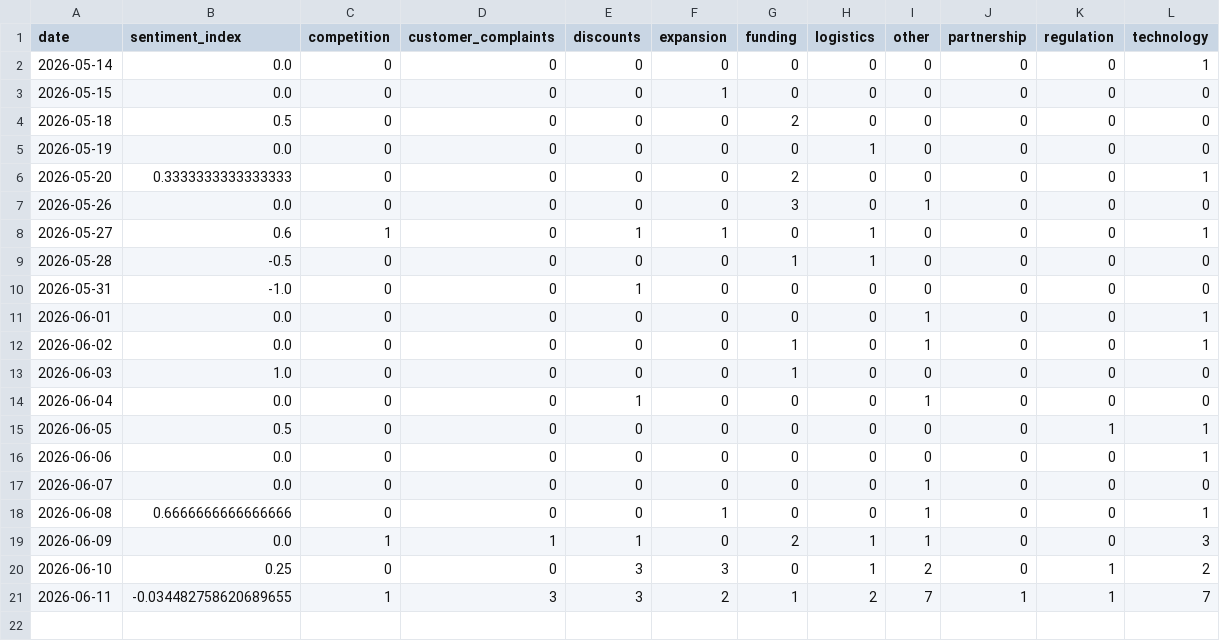
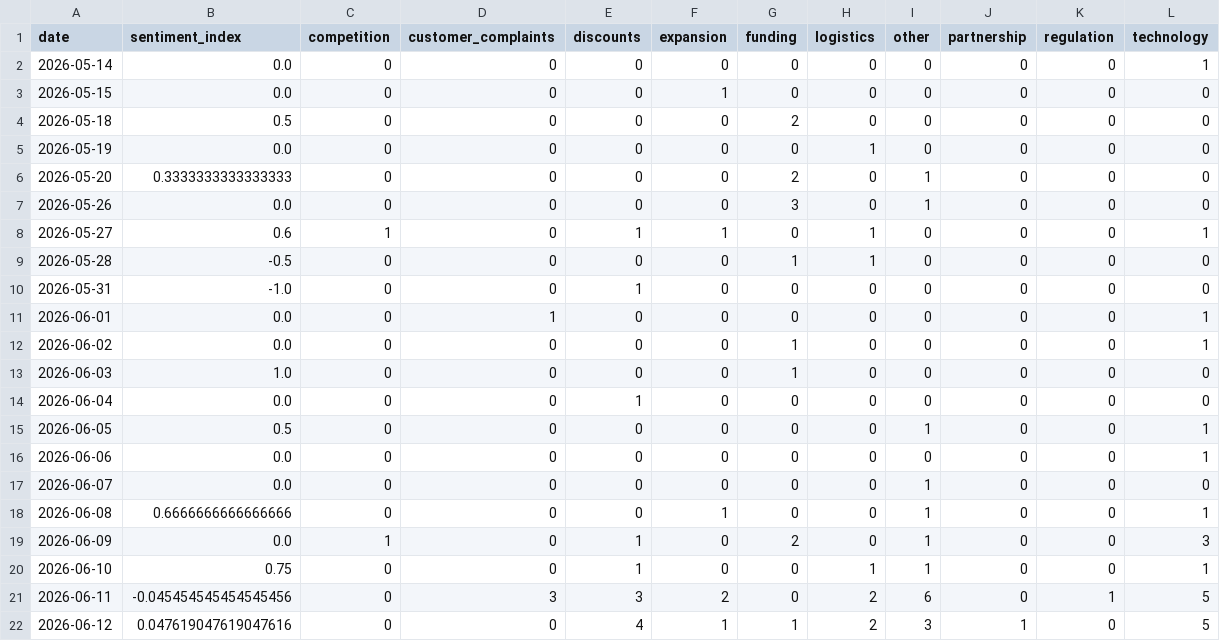
Before and after one commit to akanksha726/Infosys-Springboard, a CSV file: data/processed/daily_market_metrics.csv, drawn as a sheet.

```diff
--- a/data/processed/daily_market_metrics.csv
+++ b/data/processed/daily_market_metrics.csv
@@ -5,3 +5,3 @@ date,sentiment_index,competition,customer_complaints,discounts,expansion,funding
 2026-05-19,0.0,0,0,0,0,0,1,0,0,0,0
-2026-05-20,0.3333333333333333,0,0,0,0,2,0,0,0,0,1
+2026-05-20,0.3333333333333333,0,0,0,0,2,0,1,0,0,0
 2026-05-26,0.0,0,0,0,0,3,0,1,0,0,0
@@ -10,7 +10,7 @@ date,sentiment_index,competition,customer_complaints,discounts,expansion,funding
 2026-05-31,-1.0,0,0,1,0,0,0,0,0,0,0
-2026-06-01,0.0,0,0,0,0,0,0,1,0,0,1
-2026-06-02,0.0,0,0,0,0,1,0,1,0,0,1
+2026-06-01,0.0,0,1,0,0,0,0,0,0,0,1
+2026-06-02,0.0,0,0,0,0,1,0,0,0,0,1
 2026-06-03,1.0,0,0,0,0,1,0,0,0,0,0
-2026-06-04,0.0,0,0,1,0,0,0,1,0,0,0
-2026-06-05,0.5,0,0,0,0,0,0,0,0,1,1
+2026-06-04,0.0,0,0,1,0,0,0,0,0,0,0
+2026-06-05,0.5,0,0,0,0,0,0,1,0,0,1
 2026-06-06,0.0,0,0,0,0,0,0,0,0,0,1
@@ -18,4 +18,5 @@ date,sentiment_index,competition,customer_complaints,discounts,expansion,funding
 2026-06-08,0.6666666666666666,0,0,0,1,0,0,1,0,0,1
-2026-06-09,0.0,1,1,1,0,2,1,1,0,0,3
-2026-06-10,0.25,0,0,3,3,0,1,2,0,1,2
-2026-06-11,-0.034482758620689655,1,3,3,2,1,2,7,1,1,7
+2026-06-09,0.0,1,0,1,0,2,0,1,0,0,3
+2026-06-10,0.75,0,0,1,0,0,1,1,0,0,1
+2026-06-11,-0.045454545454545456,0,3,3,2,0,2,6,0,1,5
+2026-06-12,0.047619047619047616,0,0,4,1,1,2,3,1,0,5
```
Also changed, not shown: data/processed/brand_daily_metrics.csv, data/processed/market_forecast_history.csv, 1 other file.
